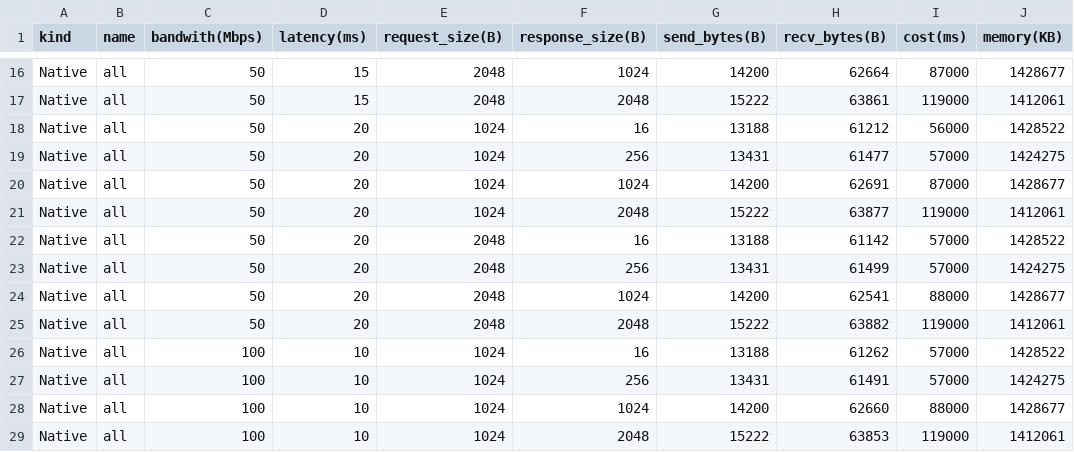
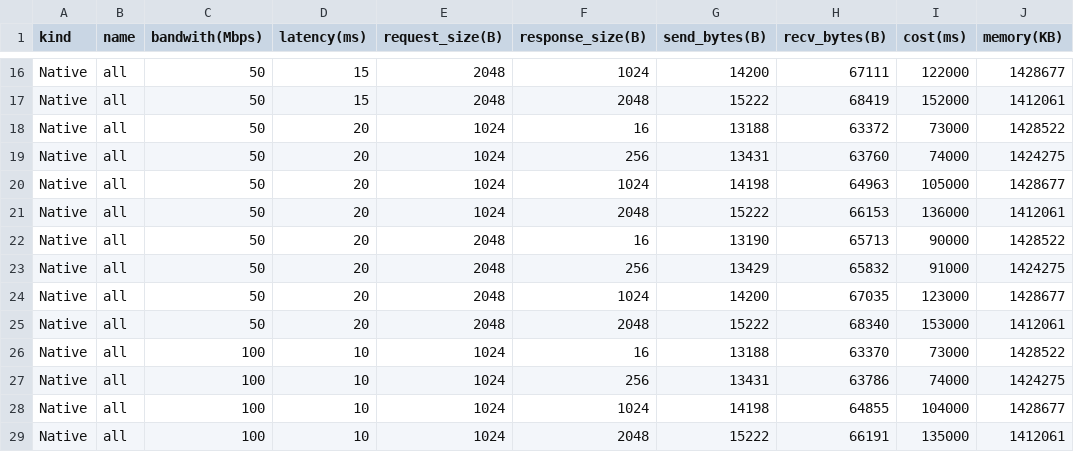
Before and after one commit to primus-labs/zktls-bench, a CSV file: bench_data/origo-arm.csv, drawn as a sheet; only a part is shown, gaps mark what is left out; the diff covers the shown part only; the diff names each change by its address in the sheet, - before the commit and + after, or states it on an @@ line.

```diff
--- a/bench_data/origo-arm.csv
+++ b/bench_data/origo-arm.csv
-H16 (recv_bytes(B)): 62664
+H16 (recv_bytes(B)): 67111
-I16 (cost(ms)): 87000
+I16 (cost(ms)): 122000
-H17 (recv_bytes(B)): 63861
+H17 (recv_bytes(B)): 68419
-I17 (cost(ms)): 119000
+I17 (cost(ms)): 152000
-H18 (recv_bytes(B)): 61212
+H18 (recv_bytes(B)): 63372
-I18 (cost(ms)): 56000
+I18 (cost(ms)): 73000
-H19 (recv_bytes(B)): 61477
+H19 (recv_bytes(B)): 63760
-I19 (cost(ms)): 57000
+I19 (cost(ms)): 74000
-G20 (send_bytes(B)): 14200
+G20 (send_bytes(B)): 14198
-H20 (recv_bytes(B)): 62691
+H20 (recv_bytes(B)): 64963
-I20 (cost(ms)): 87000
+I20 (cost(ms)): 105000
-H21 (recv_bytes(B)): 63877
+H21 (recv_bytes(B)): 66153
-I21 (cost(ms)): 119000
+I21 (cost(ms)): 136000
-G22 (send_bytes(B)): 13188
+G22 (send_bytes(B)): 13190
-H22 (recv_bytes(B)): 61142
+H22 (recv_bytes(B)): 65713
-I22 (cost(ms)): 57000
+I22 (cost(ms)): 90000
-G23 (send_bytes(B)): 13431
+G23 (send_bytes(B)): 13429
-H23 (recv_bytes(B)): 61499
+H23 (recv_bytes(B)): 65832
-I23 (cost(ms)): 57000
+I23 (cost(ms)): 91000
-H24 (recv_bytes(B)): 62541
+H24 (recv_bytes(B)): 67035
-I24 (cost(ms)): 88000
+I24 (cost(ms)): 123000
-H25 (recv_bytes(B)): 63882
+H25 (recv_bytes(B)): 68340
-I25 (cost(ms)): 119000
+I25 (cost(ms)): 153000
-H26 (recv_bytes(B)): 61262
+H26 (recv_bytes(B)): 63370
-I26 (cost(ms)): 57000
+I26 (cost(ms)): 73000
-H27 (recv_bytes(B)): 61491
+H27 (recv_bytes(B)): 63786
-I27 (cost(ms)): 57000
+I27 (cost(ms)): 74000
-G28 (send_bytes(B)): 14200
+G28 (send_bytes(B)): 14198
-H28 (recv_bytes(B)): 62660
+H28 (recv_bytes(B)): 64855
-I28 (cost(ms)): 88000
+I28 (cost(ms)): 104000
-H29 (recv_bytes(B)): 63853
+H29 (recv_bytes(B)): 66191
-I29 (cost(ms)): 119000
+I29 (cost(ms)): 135000
```
Also changed, not shown: 136 edited cells elsewhere in this file, bench_data/origo-x86.csv.
